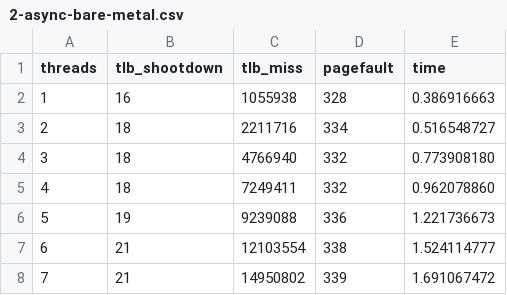
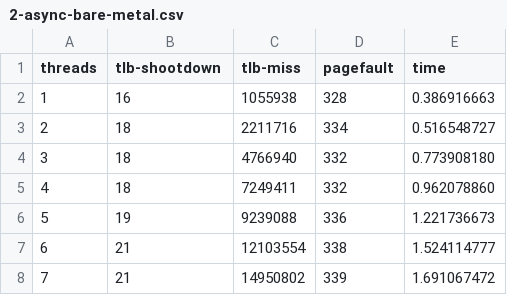
Before and after one commit to HirbodBehnam/AdvancedOS-Assignments, a CSV file: 2/codes/2-async-bare-metal.csv, drawn as a sheet.

Commit message:
Main part of 2 Refactor data

```diff
--- a/2/codes/2-async-bare-metal.csv
+++ b/2/codes/2-async-bare-metal.csv
@@ -1,2 +1,2 @@
-threads,tlb_shootdown,tlb_miss,pagefault,time
+threads,tlb-shootdown,tlb-miss,pagefault,time
 1,16,1055938,328,0.386916663
```
Also changed, not shown: 2/codes/2-bare-metal.csv, 7 other files.
